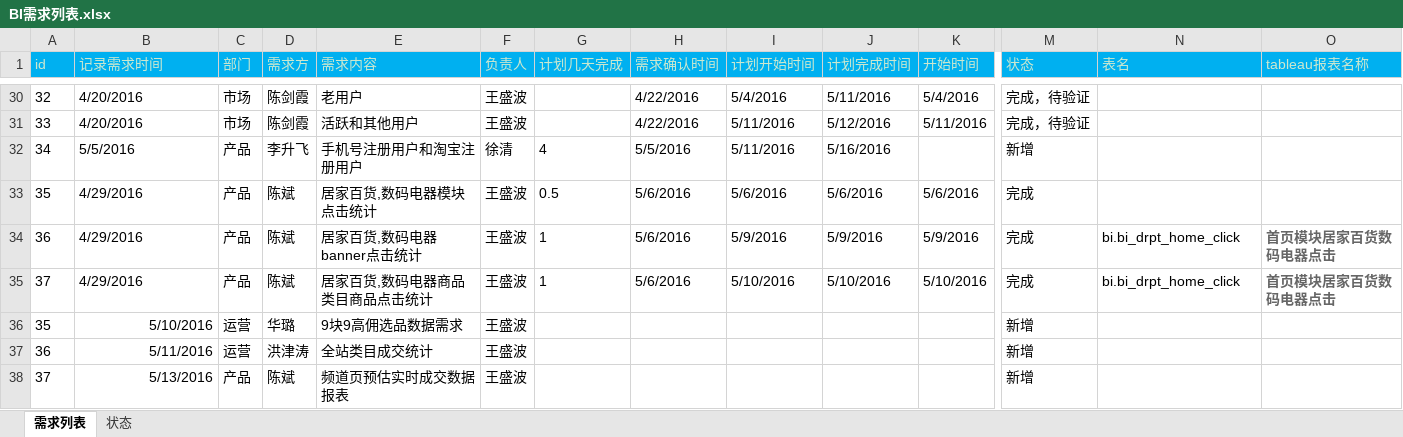
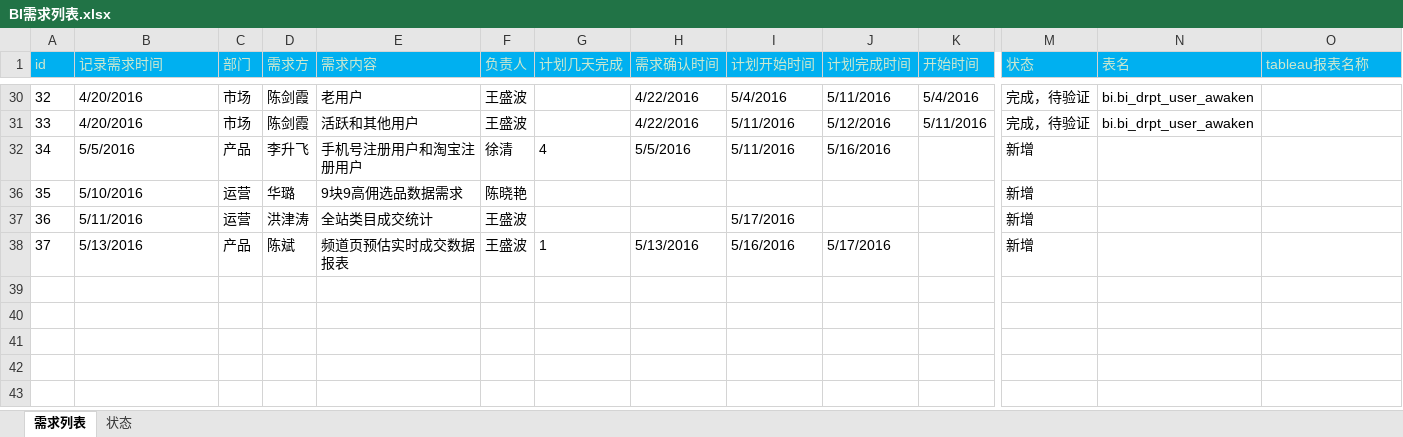
Before and after one commit to shengbokw/reports, an Excel workbook: BI需求列表.xlsx, sheet 需求列表, drawn as a sheet; only a part is shown, gaps mark what is left out; values as stored, in another font and other column widths than the file's, no borders; rows hold the shown columns only; the diff covers the shown part only; the diff names each change by its address in the sheet, - before the commit and + after, or states it on an @@ line.

Commit message:
add new requirement

```diff
--- a/BI需求列表.xlsx (sheet 需求列表)
+++ b/BI需求列表.xlsx (sheet 需求列表)
-N30:N31 (表名): (empty)
+N30:N31 (表名): bi.bi_drpt_user_awaken
@@ row 33 hidden: 35 | 4/29/2016 | 产品 | 陈斌 | 居家百货,数码电器模块点击统计 | 王盛波 | 0.5 | 5/6/2016 | 5/6/2016 | 5/6/2016 | 5/6/2016 | 完成 @@
@@ row 34 hidden: 36 | 4/29/2016 | 产品 | 陈斌 | 居家百货,数码电器banner点击统计 | 王盛波 | 1 | 5/6/2016 | 5/9/2016 | 5/9/2016 | 5/9/2016 | 完成 | bi.bi_drpt_home_click | 首页模块居家百货数码电器点击 @@
@@ row 35 hidden: 37 | 4/29/2016 | 产品 | 陈斌 | 居家百货,数码电器商品类目商品点击统计 | 王盛波 | 1 | 5/6/2016 | 5/10/2016 | 5/10/2016 | 5/10/2016 | 完成 | bi.bi_drpt_home_click | 首页模块居家百货数码电器点击 @@
-B36:B38 alignment: right
+B36:B38 alignment: left
-F36 (负责人): 王盛波
+F36 (负责人): 陈晓艳
-I37 (计划开始时间): (empty)
+I37 (计划开始时间): 5/17/2016
-G38 (计划几天完成): (empty)
+G38 (计划几天完成): 1
-H38 (需求确认时间): (empty)
+H38 (需求确认时间): 5/13/2016
-I38 (计划开始时间): (empty)
+I38 (计划开始时间): 5/16/2016
-J38 (计划完成时间): (empty)
+J38 (计划完成时间): 5/17/2016
```
Also changed, not shown: 26 hidden or unhidden rows elsewhere in this sheet.
